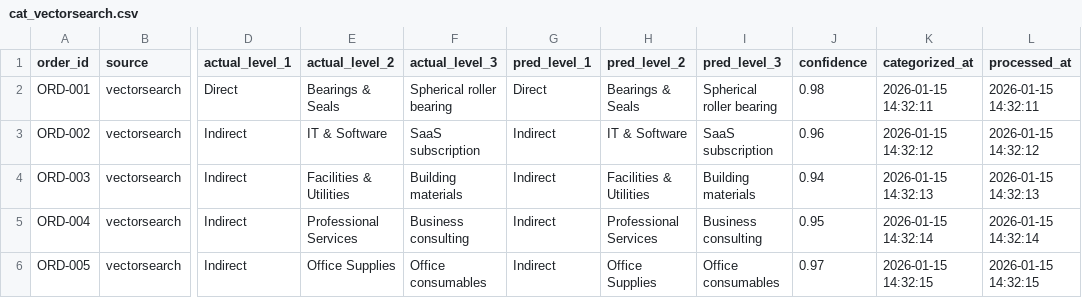
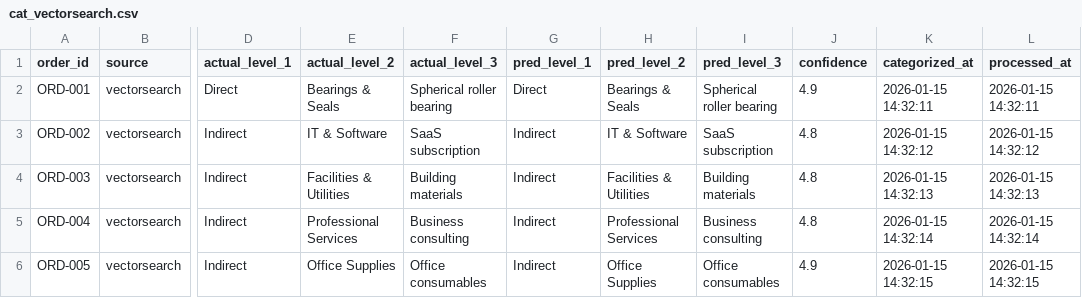
Before and after one commit to ScottHMcKean/spend_categorization, a CSV file: assets/cat_vectorsearch.csv, drawn as a sheet; only a part is shown, gaps mark what is left out; the diff names each change by its address in the sheet, - before the commit and + after, or states it on an @@ line.

```diff
--- a/assets/cat_vectorsearch.csv
+++ b/assets/cat_vectorsearch.csv
-J2 (confidence): 0.98
+J2 (confidence): 4.9
-J3 (confidence): 0.96
+J3 (confidence): 4.8
-J4 (confidence): 0.94
+J4 (confidence): 4.8
-J5 (confidence): 0.95
+J5 (confidence): 4.8
-J6 (confidence): 0.97
+J6 (confidence): 4.9
```
Also changed, not shown: assets/cat_bootstrap.csv, assets/cat_catboost.csv, 31 other files.
